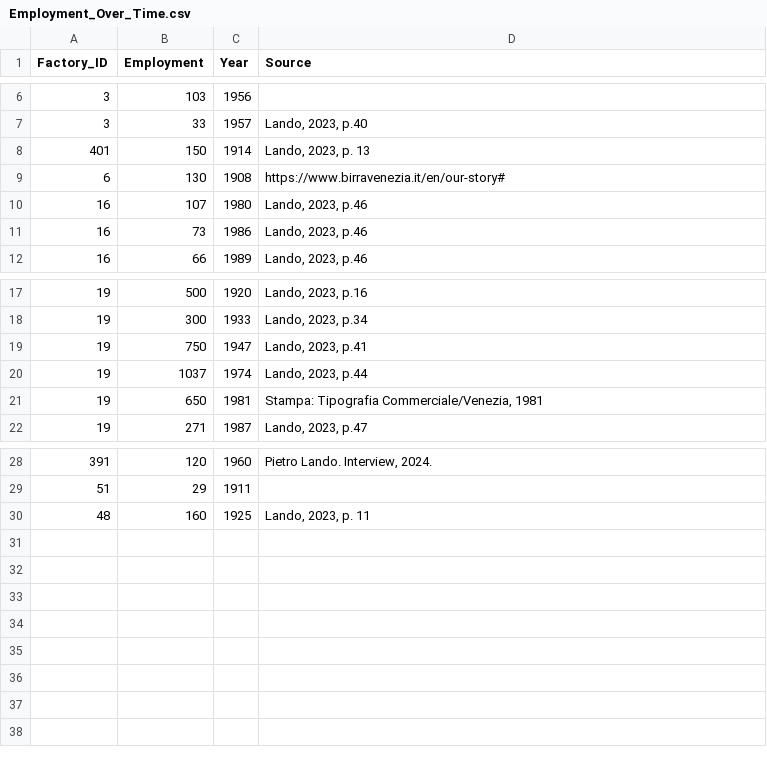
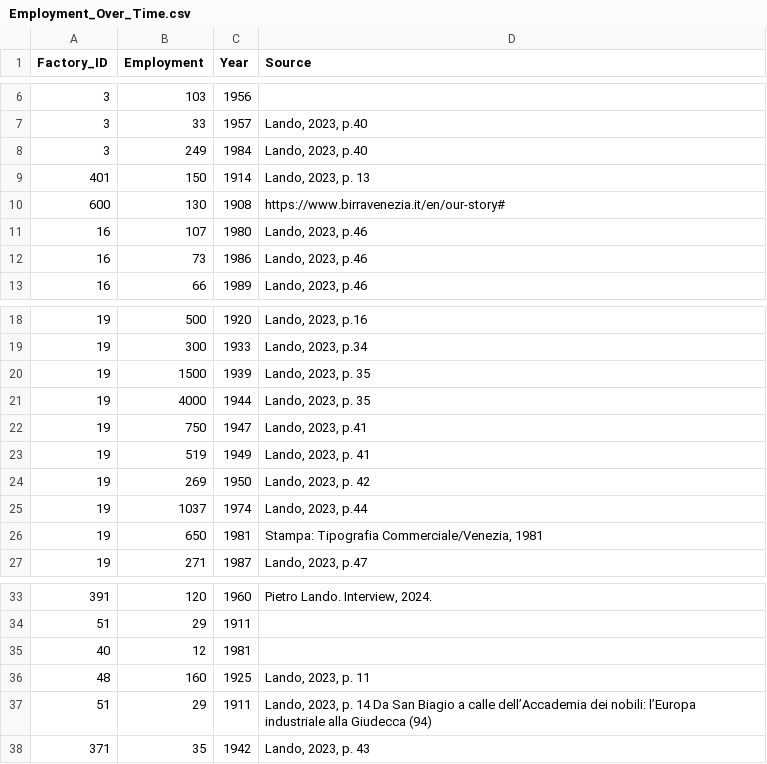
Before and after one commit to jjheals/Industrial-Giudecca, a CSV file: industrialgiudecca/data_analysis/sheets/csvs/Employment_Over_Time.csv, drawn as a sheet; only a part is shown, gaps mark what is left out.

```diff
--- a/industrialgiudecca/data_analysis/sheets/csvs/Employment_Over_Time.csv
+++ b/industrialgiudecca/data_analysis/sheets/csvs/Employment_Over_Time.csv
@@ -7,4 +7,5 @@ Factory_ID,Employment,Year,Source
 3,33,1957,"Lando, 2023, p.40"
+3,249,1984,"Lando, 2023, p.40"
 401,150,1914,"Lando, 2023, p. 13"
-6,130,1908,https://www.birravenezia.it/en/our-story#
+600,130,1908,https://www.birravenezia.it/en/our-story#
 16,107,1980,"Lando, 2023, p.46"
@@ -18,3 +19,7 @@ Factory_ID,Employment,Year,Source
 19,300,1933,"Lando, 2023, p.34"
+19,1500,1939,"Lando, 2023, p. 35"
+19,4000,1944,"Lando, 2023, p. 35"
 19,750,1947,"Lando, 2023, p.41"
+19,519,1949,"Lando, 2023, p. 41"
+19,269,1950,"Lando, 2023, p. 42"
 19,1037,1974,"Lando, 2023, p.44"
@@ -29,2 +34,5 @@ Factory_ID,Employment,Year,Source
 51,29,1911,
+40,12,1981,
 48,160,1925,"Lando, 2023, p. 11"
+51,29,1911,"Lando, 2023, p. 14 Da San Biagio a calle dell’Accademia dei nobili: l’Europa industriale alla Giudecca (94)"
+371,35,1942,"Lando, 2023, p. 43"
```
Also changed, not shown: industrialgiudecca/data_analysis/sheets/csvs/Building.csv, industrialgiudecca/data_analysis/sheets/csvs/Factory.csv, 5 other files.
